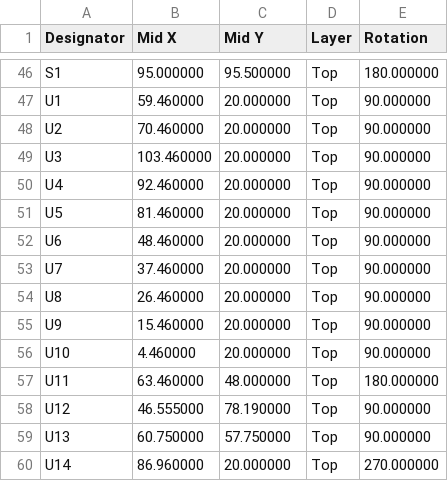
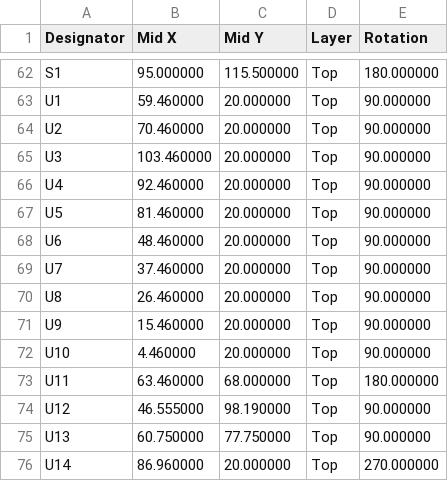
Before and after one commit to MelkhiorVintageComputing/IIsiFPGA, a CSV file: IIsi-to-ztex/IIsi-to-ztex-all-pos-jlcpcb.csv, drawn as a sheet; only a part is shown, gaps mark what is left out; the diff covers the shown part only.

```diff
--- a/IIsi-to-ztex/IIsi-to-ztex-all-pos-jlcpcb.csv
+++ b/IIsi-to-ztex/IIsi-to-ztex-all-pos-jlcpcb.csv
@@ -46,2 +62,2 @@ Designator,"Mid X" ,"Mid Y",Layer,Rotation
-"S1",95.000000 ,95.500000,Top,180.000000
+"S1",95.000000 ,115.500000,Top,180.000000
 "U1",59.460000 ,20.000000,Top,90.000000
@@ -56,5 +72,5 @@ Designator,"Mid X" ,"Mid Y",Layer,Rotation
 "U10",4.460000 ,20.000000,Top,90.000000
-"U11",63.460000 ,48.000000,Top,180.000000
-"U12",46.555000 ,78.190000,Top,90.000000
-"U13",60.750000 ,57.750000,Top,90.000000
+"U11",63.460000 ,68.000000,Top,180.000000
+"U12",46.555000 ,98.190000,Top,90.000000
+"U13",60.750000 ,77.750000,Top,90.000000
 "U14",86.960000 ,20.000000,Top,270.000000
```
Also changed, not shown: 16 added rows and 52 edited cells elsewhere in this file, IIsi-to-ztex/IIsi-to-ztex-all-pos.csv, IIsi-to-ztex/IIsi-to-ztex-jlcpcb.csv, 26 other files.
